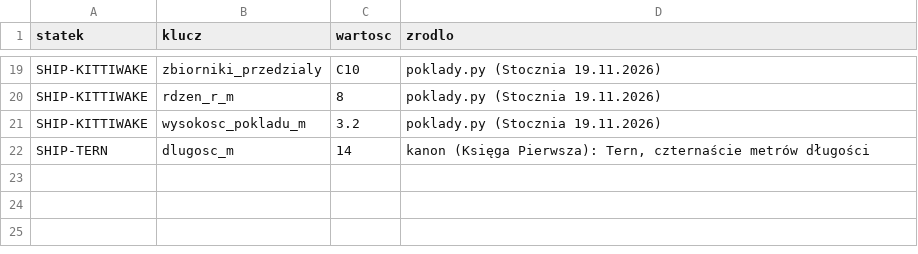
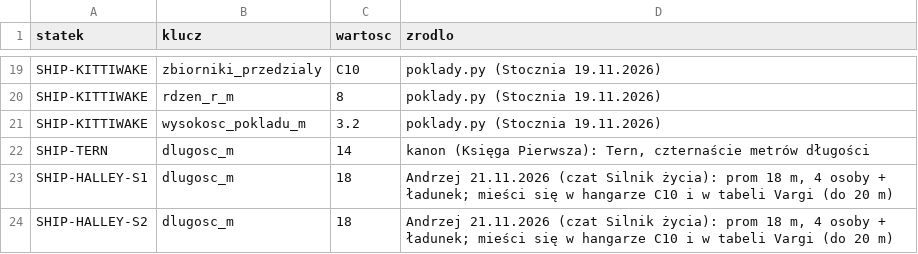
Before and after one commit to himikogalaxy/himiko, a CSV file: plan_ksztalt.csv, drawn as a sheet; only a part is shown, gaps mark what is left out.

```diff
--- a/plan_ksztalt.csv
+++ b/plan_ksztalt.csv
@@ -22 +22,3 @@ SHIP-KITTIWAKE,wysokosc_pokladu_m,3.2,poklady.py (Stocznia 19.11.2026)
 SHIP-TERN,dlugosc_m,14,"kanon (Księga Pierwsza): Tern, czternaście metrów długości"
+SHIP-HALLEY-S1,dlugosc_m,18,"Andrzej 21.11.2026 (czat Silnik życia): prom 18 m, 4 osoby + ładunek; mieści się w hangarze C10 i w tabeli Vargi (do 20 m)"
+SHIP-HALLEY-S2,dlugosc_m,18,"Andrzej 21.11.2026 (czat Silnik życia): prom 18 m, 4 osoby + ładunek; mieści się w hangarze C10 i w tabeli Vargi (do 20 m)"
```
Also changed, not shown: numery.csv, sprzet.csv.
